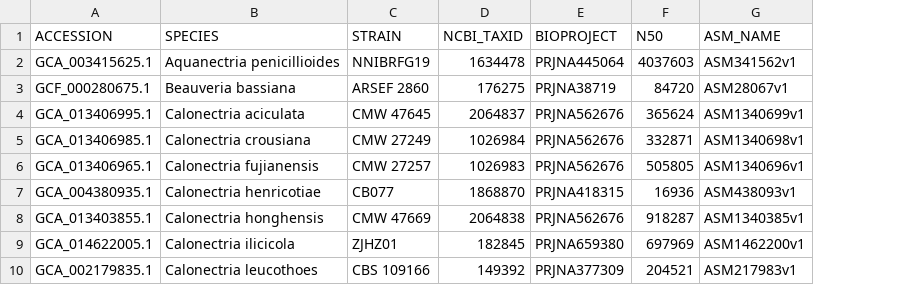
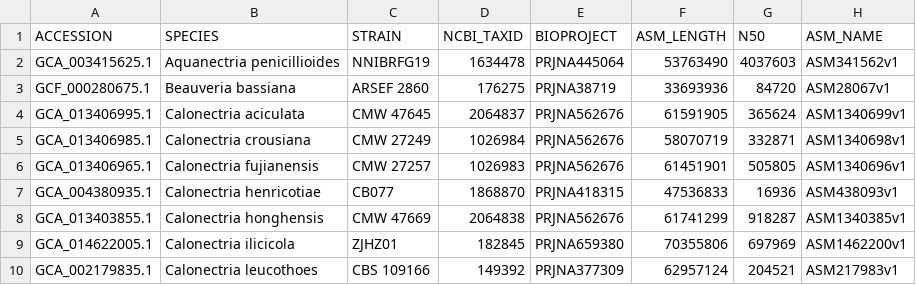
Before and after one commit to stajichlab/Fusarium_Phylogenomics, a CSV file: lib/ncbi_accessions_outgroups.csv, drawn as a sheet; only a part is shown; the diff names each change by its address in the sheet, - before the commit and + after, or states it on an @@ line.

```diff
--- a/lib/ncbi_accessions_outgroups.csv
+++ b/lib/ncbi_accessions_outgroups.csv
+column F (ASM_LENGTH), rows 2-10: 53763490 | 33693936 | 61591905 | 58070719 | 61451901 | 47536833 | 61741299 | 70355806 | 62957124
```
Also changed, not shown: lib/ingroups.NCBI.csv, lib/ingroups.csv, 2 other files.
